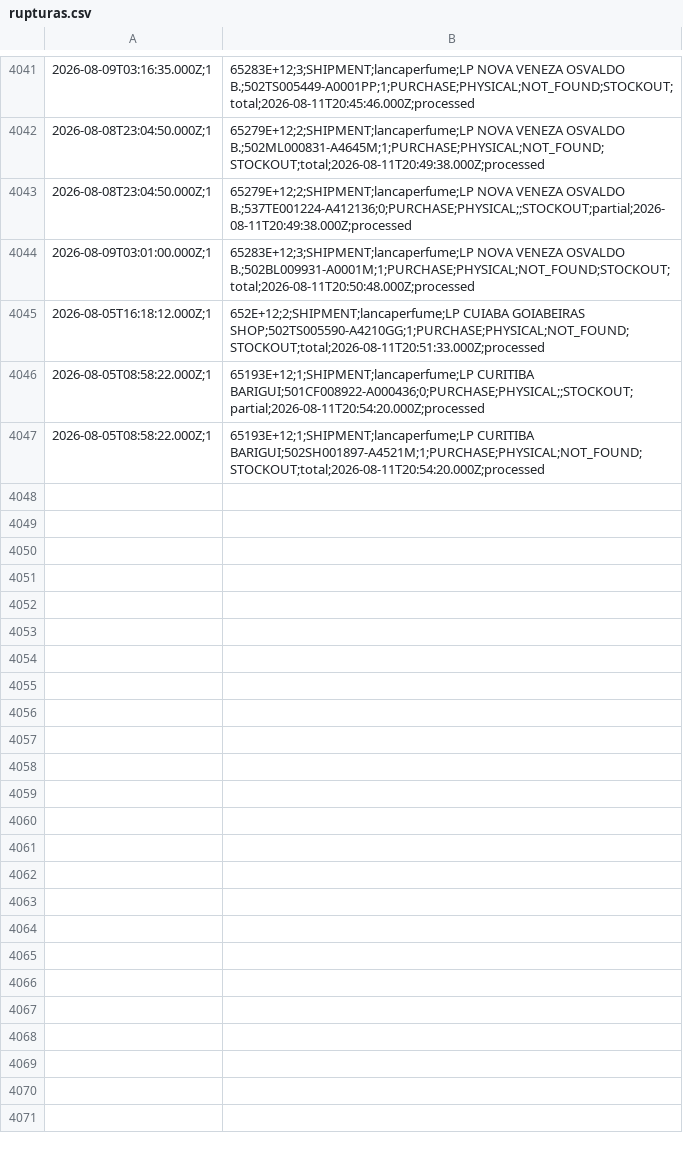
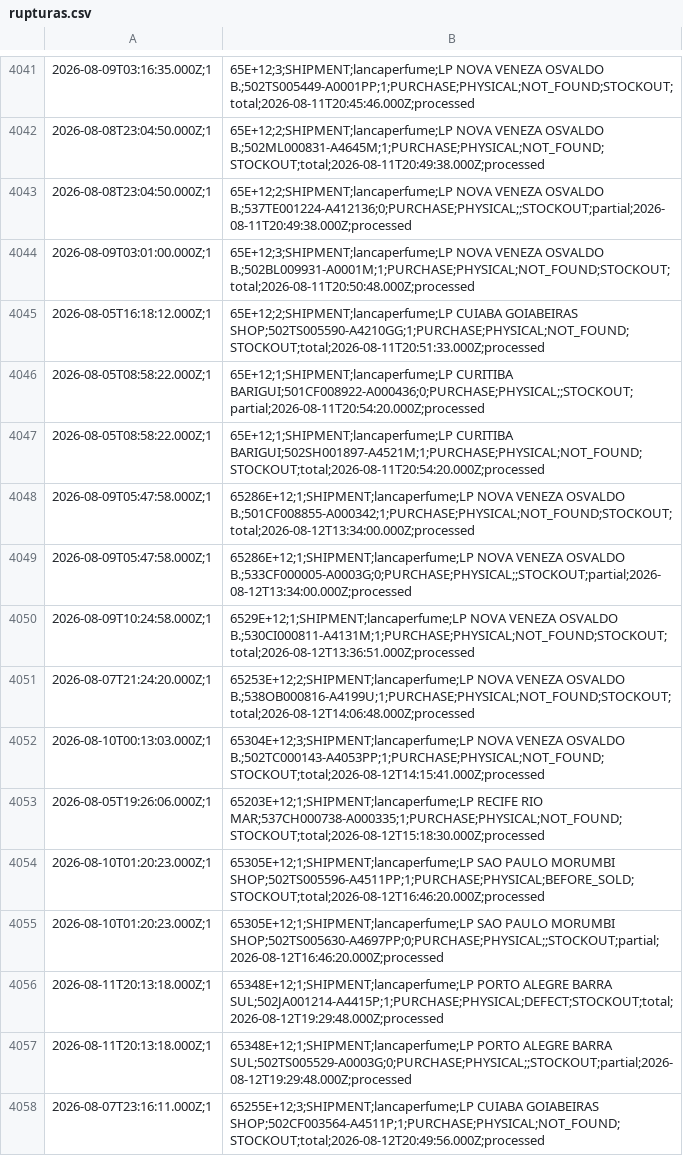
Before and after one commit to omni-lamoda/omni-dashboard, a CSV file: rupturas.csv, drawn as a sheet; only a part is shown, gaps mark what is left out; the diff covers the shown part only; the diff names each change by its address in the sheet, - before the commit and + after, or states it on an @@ line.

```diff
--- a/rupturas.csv
+++ b/rupturas.csv
-B4041: 65283E+12;3;SHIPMENT;lancaperfume;LP NOVA VENEZA…
+B4041: 65E+12;3;SHIPMENT;lancaperfume;LP NOVA VENEZA…
-B4042: 65279E+12;2;SHIPMENT;lancaperfume;LP NOVA VENEZA…
+B4042: 65E+12;2;SHIPMENT;lancaperfume;LP NOVA VENEZA…
-B4043: 65279E+12;2;SHIPMENT;lancaperfume;LP NOVA VENEZA…
+B4043: 65E+12;2;SHIPMENT;lancaperfume;LP NOVA VENEZA…
-B4044: 65283E+12;3;SHIPMENT;lancaperfume;LP NOVA VENEZA…
+B4044: 65E+12;3;SHIPMENT;lancaperfume;LP NOVA VENEZA…
-B4045: 652E+12;2;SHIPMENT;lancaperfume;LP CUIABA GOIABEIRAS…
+B4045: 65E+12;2;SHIPMENT;lancaperfume;LP CUIABA GOIABEIRAS…
-B4046: 65193E+12;1;SHIPMENT;lancaperfume;LP CURITIBA BARIGUI;501CF008922-A000436;0;PURCHASE;PHYSICAL;;STOCKOUT;partial;2026-08-11T20:54:20.000Z;processed
+B4046: 65E+12;1;SHIPMENT;lancaperfume;LP CURITIBA BARIGUI;501CF008922-A000436;0;PURCHASE;PHYSICAL;;STOCKOUT;partial;2026-08-11T20:54:20.000Z;processed
-B4047: 65193E+12;1;SHIPMENT;lancaperfume;LP CURITIBA BARIGUI;502SH001897-A4521M;1;PURCHASE;PHYSICAL;NOT_FOUND;STOCKOUT;total;2026-08-11T20:54:20.000Z;processed
+B4047: 65E+12;1;SHIPMENT;lancaperfume;LP CURITIBA BARIGUI;502SH001897-A4521M;1;PURCHASE;PHYSICAL;NOT_FOUND;STOCKOUT;total;2026-08-11T20:54:20.000Z;processed
+row 4048: 2026-08-09T05:47:58.000Z;1 | 65286E+12;1;SHIPMENT;lancaperfume;LP NOVA VENEZA OSVALDO B.;501CF008855-A000342;1;PURCHASE;PHYSICAL;NOT_FOUND;STOCKOUT;total;2026-08-12T13:34:00.000Z;processed
+row 4049: 2026-08-09T05:47:58.000Z;1 | 65286E+12;1;SHIPMENT;lancaperfume;LP NOVA VENEZA OSVALDO B.;533CF000005-A0003G;0;PURCHASE;PHYSICAL;;STOCKOUT;partial;2026-08-12T13:34:00.000Z;processed
+row 4050: 2026-08-09T10:24:58.000Z;1 | 6529E+12;1;SHIPMENT;lancaperfume;LP NOVA VENEZA OSVALDO B.;530CI000811-A4131M;1;PURCHASE;PHYSICAL;NOT_FOUND;STOCKOUT;total;2026-08-12T13:36:51.000Z;processed
+row 4051: 2026-08-07T21:24:20.000Z;1 | 65253E+12;2;SHIPMENT;lancaperfume;LP NOVA VENEZA OSVALDO B.;538OB000816-A4199U;1;PURCHASE;PHYSICAL;NOT_FOUND;STOCKOUT;total;2026-08-12T14:06:48.000Z;processed
+row 4052: 2026-08-10T00:13:03.000Z;1 | 65304E+12;3;SHIPMENT;lancaperfume;LP NOVA VENEZA OSVALDO B.;502TC000143-A4053PP;1;PURCHASE;PHYSICAL;NOT_FOUND;STOCKOUT;total;2026-08-12T14:15:41.000Z;processed
+row 4053: 2026-08-05T19:26:06.000Z;1 | 65203E+12;1;SHIPMENT;lancaperfume;LP RECIFE RIO MAR;537CH000738-A000335;1;PURCHASE;PHYSICAL;NOT_FOUND;STOCKOUT;total;2026-08-12T15:18:30.000Z;processed
+row 4054: 2026-08-10T01:20:23.000Z;1 | 65305E+12;1;SHIPMENT;lancaperfume;LP SAO PAULO MORUMBI SHOP;502TS005596-A4511PP;1;PURCHASE;PHYSICAL;BEFORE_SOLD;STOCKOUT;total;2026-08-12T16:46:20.000Z;processed
+row 4055: 2026-08-10T01:20:23.000Z;1 | 65305E+12;1;SHIPMENT;lancaperfume;LP SAO PAULO MORUMBI SHOP;502TS005630-A4697PP;0;PURCHASE;PHYSICAL;;STOCKOUT;partial;2026-08-12T16:46:20.000Z;processed
+row 4056: 2026-08-11T20:13:18.000Z;1 | 65348E+12;1;SHIPMENT;lancaperfume;LP PORTO ALEGRE BARRA SUL;502JA001214-A4415P;1;PURCHASE;PHYSICAL;DEFECT;STOCKOUT;total;2026-08-12T19:29:48.000Z;processed
+row 4057: 2026-08-11T20:13:18.000Z;1 | 65348E+12;1;SHIPMENT;lancaperfume;LP PORTO ALEGRE BARRA SUL;502TS005529-A0003G;0;PURCHASE;PHYSICAL;;STOCKOUT;partial;2026-08-12T19:29:48.000Z;processed
+row 4058: 2026-08-07T23:16:11.000Z;1 | 65255E+12;3;SHIPMENT;lancaperfume;LP CUIABA GOIABEIRAS SHOP;502CF003564-A4511P;1;PURCHASE;PHYSICAL;NOT_FOUND;STOCKOUT;total;2026-08-12T20:49:56.000Z;processed
```
Also changed, not shown: 28 edited cells elsewhere in this file, 1 other file.
